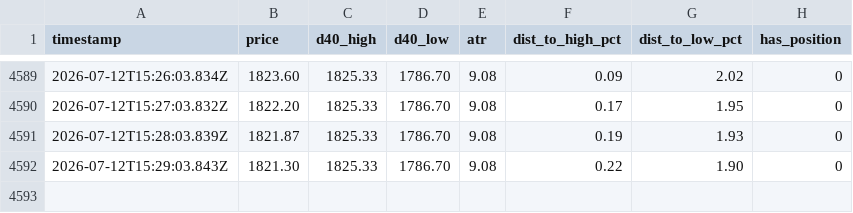
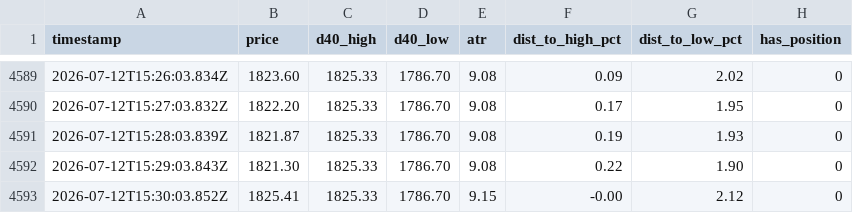
Before and after one commit to upperpulse/Eth-cone-upp, a CSV file: donchian_signals.csv, drawn as a sheet; only a part is shown, gaps mark what is left out; the diff names each change by its address in the sheet, - before the commit and + after, or states it on an @@ line.

```diff
--- a/donchian_signals.csv
+++ b/donchian_signals.csv
+row 4593: 2026-07-12T15:30:03.852Z | 1825.41 | 1825.33 | 1786.70 | 9.15 | -0.00 | 2.12 | 0
```
Also changed, not shown: 1 other file.
